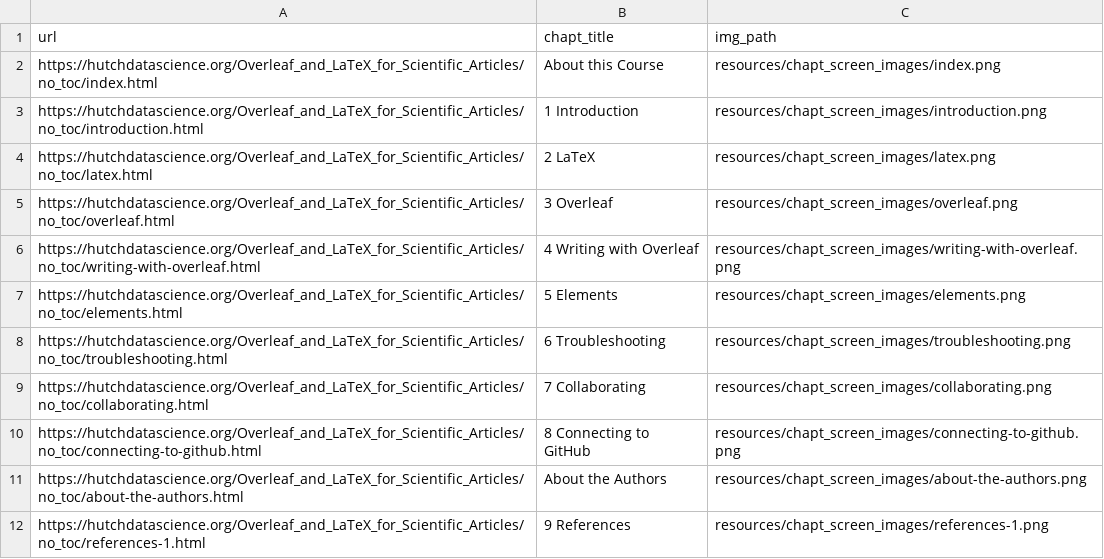
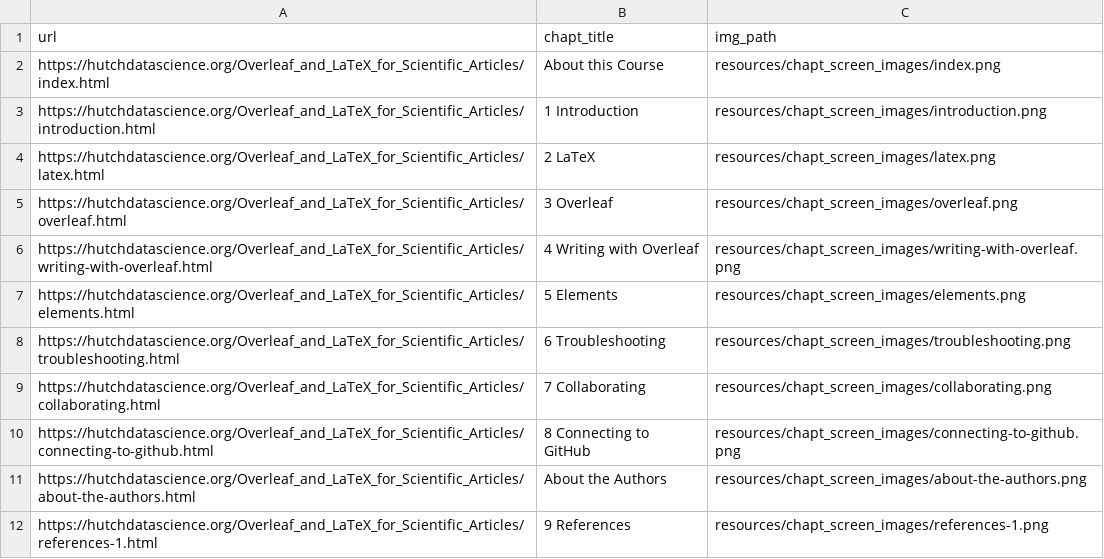
Before and after one commit to fhdsl/Overleaf_and_LaTeX_for_Scientific_Articles, a TSV file: resources/chapt_screen_images/chapter_urls.tsv, drawn as a sheet.

```diff
--- a/resources/chapt_screen_images/chapter_urls.tsv
+++ b/resources/chapt_screen_images/chapter_urls.tsv
@@ -1,12 +1,12 @@
 url	chapt_title	img_path
-https://hutchdatascience.org/Overleaf_and_LaTeX_for_Scientific_Articles/no_toc/index.html	About this Course	resources/chapt_screen_images/index.png
-https://hutchdatascience.org/Overleaf_and_LaTeX_for_Scientific_Articles/no_toc/introduction.html	1 Introduction	resources/chapt_screen_images/introduction.png
-https://hutchdatascience.org/Overleaf_and_LaTeX_for_Scientific_Articles/no_toc/latex.html	2 LaTeX	resources/chapt_screen_images/latex.png
-https://hutchdatascience.org/Overleaf_and_LaTeX_for_Scientific_Articles/no_toc/overleaf.html	3 Overleaf	resources/chapt_screen_images/overleaf.png
-https://hutchdatascience.org/Overleaf_and_LaTeX_for_Scientific_Articles/no_toc/writing-with-overleaf.html	4 Writing with Overleaf	resources/chapt_screen_images/writing-with-overleaf.png
-https://hutchdatascience.org/Overleaf_and_LaTeX_for_Scientific_Articles/no_toc/elements.html	5 Elements	resources/chapt_screen_images/elements.png
-https://hutchdatascience.org/Overleaf_and_LaTeX_for_Scientific_Articles/no_toc/troubleshooting.html	6 Troubleshooting	resources/chapt_screen_images/troubleshooting.png
-https://hutchdatascience.org/Overleaf_and_LaTeX_for_Scientific_Articles/no_toc/collaborating.html	7 Collaborating	resources/chapt_screen_images/collaborating.png
-https://hutchdatascience.org/Overleaf_and_LaTeX_for_Scientific_Articles/no_toc/connecting-to-github.html	8 Connecting to GitHub	resources/chapt_screen_images/connecting-to-github.png
-https://hutchdatascience.org/Overleaf_and_LaTeX_for_Scientific_Articles/no_toc/about-the-authors.html	About the Authors	resources/chapt_screen_images/about-the-authors.png
-https://hutchdatascience.org/Overleaf_and_LaTeX_for_Scientific_Articles/no_toc/references-1.html	9 References	resources/chapt_screen_images/references-1.png
+https://hutchdatascience.org/Overleaf_and_LaTeX_for_Scientific_Articles/index.html	About this Course	resources/chapt_screen_images/index.png
+https://hutchdatascience.org/Overleaf_and_LaTeX_for_Scientific_Articles/introduction.html	1 Introduction	resources/chapt_screen_images/introduction.png
+https://hutchdatascience.org/Overleaf_and_LaTeX_for_Scientific_Articles/latex.html	2 LaTeX	resources/chapt_screen_images/latex.png
+https://hutchdatascience.org/Overleaf_and_LaTeX_for_Scientific_Articles/overleaf.html	3 Overleaf	resources/chapt_screen_images/overleaf.png
+https://hutchdatascience.org/Overleaf_and_LaTeX_for_Scientific_Articles/writing-with-overleaf.html	4 Writing with Overleaf	resources/chapt_screen_images/writing-with-overleaf.png
+https://hutchdatascience.org/Overleaf_and_LaTeX_for_Scientific_Articles/elements.html	5 Elements	resources/chapt_screen_images/elements.png
+https://hutchdatascience.org/Overleaf_and_LaTeX_for_Scientific_Articles/troubleshooting.html	6 Troubleshooting	resources/chapt_screen_images/troubleshooting.png
+https://hutchdatascience.org/Overleaf_and_LaTeX_for_Scientific_Articles/collaborating.html	7 Collaborating	resources/chapt_screen_images/collaborating.png
+https://hutchdatascience.org/Overleaf_and_LaTeX_for_Scientific_Articles/connecting-to-github.html	8 Connecting to GitHub	resources/chapt_screen_images/connecting-to-github.png
+https://hutchdatascience.org/Overleaf_and_LaTeX_for_Scientific_Articles/about-the-authors.html	About the Authors	resources/chapt_screen_images/about-the-authors.png
+https://hutchdatascience.org/Overleaf_and_LaTeX_for_Scientific_Articles/references-1.html	9 References	resources/chapt_screen_images/references-1.png
```
Also changed, not shown: 38 other files.
